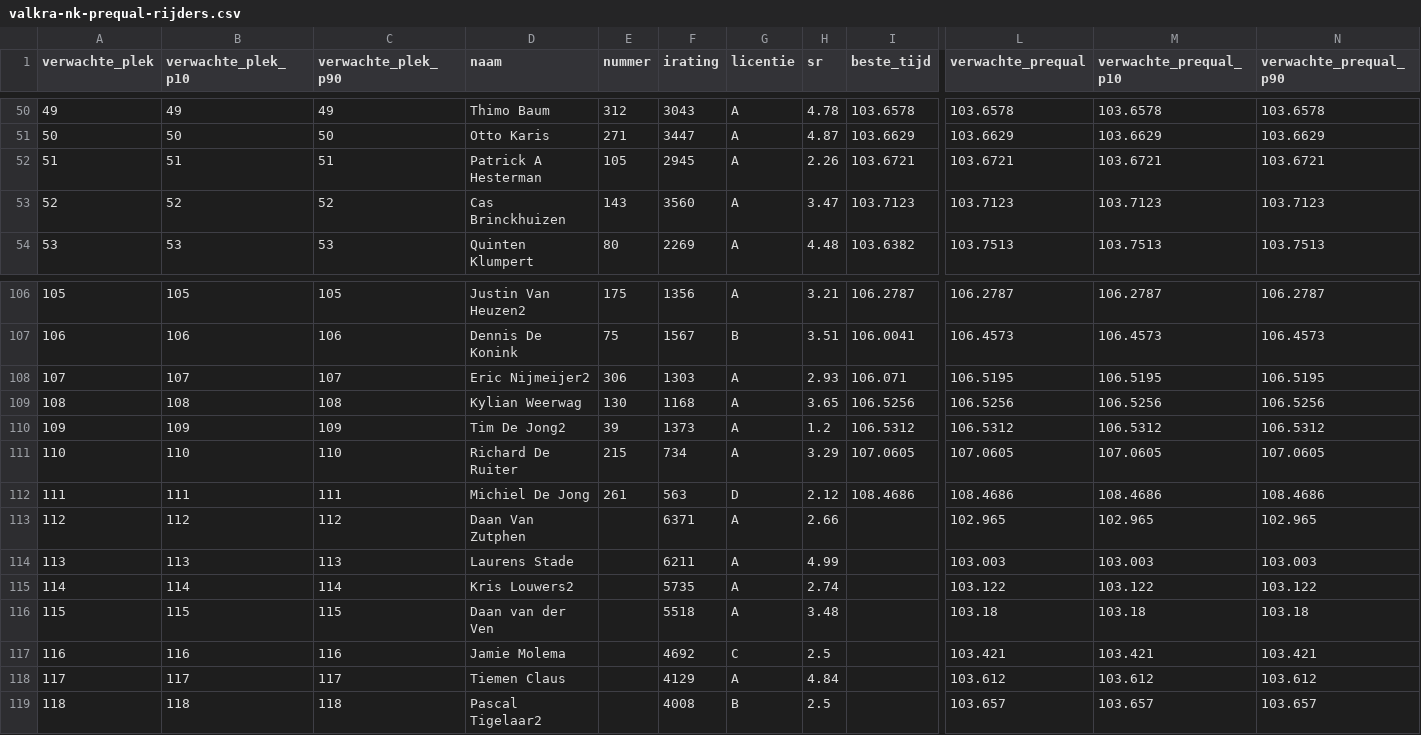
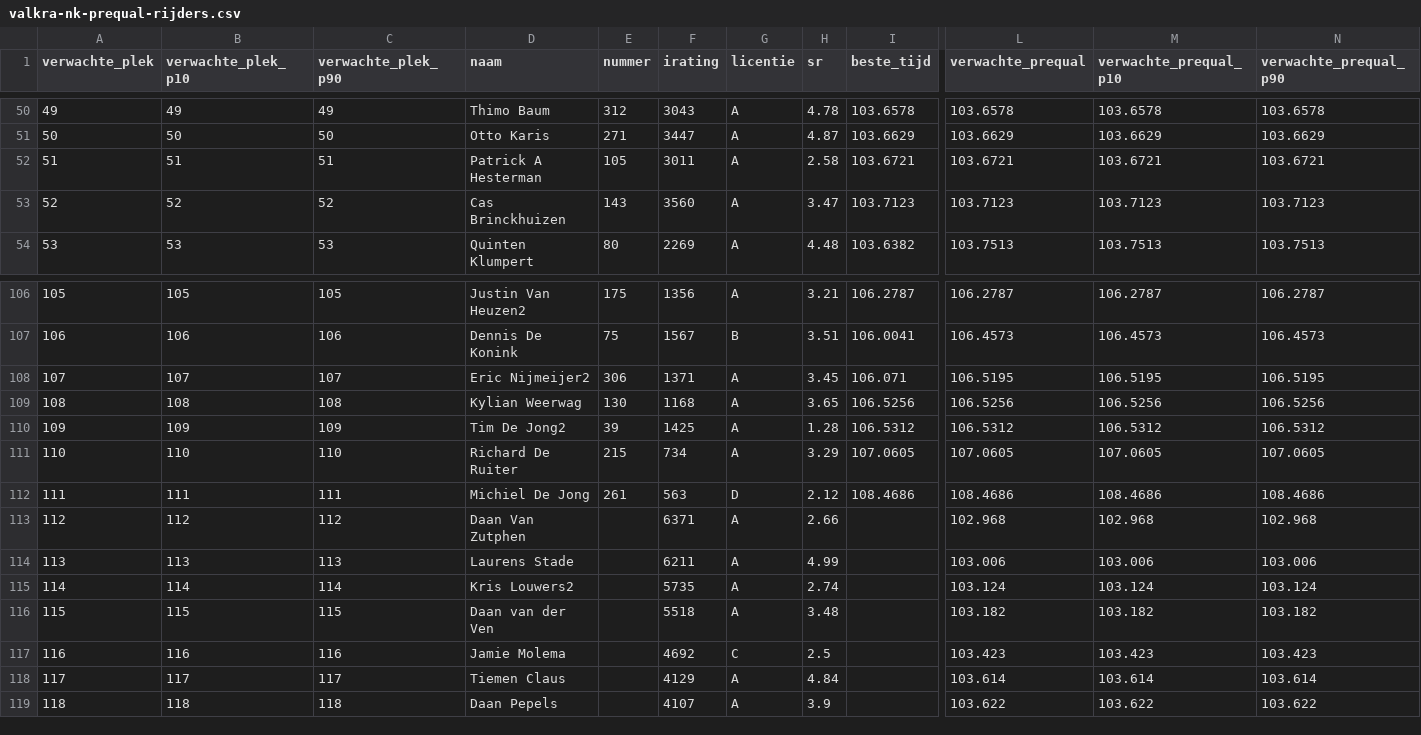
Before and after one commit to Diegoteun/nkiracing2026-valkra, a CSV file: data/valkra-nk-prequal-rijders.csv, drawn as a sheet; only a part is shown, gaps mark what is left out; the diff covers the shown part only; the diff names each change by its address in the sheet, - before the commit and + after, or states it on an @@ line.

```diff
--- a/data/valkra-nk-prequal-rijders.csv
+++ b/data/valkra-nk-prequal-rijders.csv
-F52 (irating): 2945
+F52 (irating): 3011
-H52 (sr): 2.26
+H52 (sr): 2.58
-F108 (irating): 1303
+F108 (irating): 1371
-H108 (sr): 2.93
+H108 (sr): 3.45
-F110 (irating): 1373
+F110 (irating): 1425
-H110 (sr): 1.2
+H110 (sr): 1.28
-L113 (verwachte_prequal): 102.965
+L113 (verwachte_prequal): 102.968
-M113 (verwachte_prequal_p10): 102.965
+M113 (verwachte_prequal_p10): 102.968
-N113 (verwachte_prequal_p90): 102.965
+N113 (verwachte_prequal_p90): 102.968
-L114 (verwachte_prequal): 103.003
+L114 (verwachte_prequal): 103.006
-M114 (verwachte_prequal_p10): 103.003
+M114 (verwachte_prequal_p10): 103.006
-N114 (verwachte_prequal_p90): 103.003
+N114 (verwachte_prequal_p90): 103.006
-L115 (verwachte_prequal): 103.122
+L115 (verwachte_prequal): 103.124
-M115 (verwachte_prequal_p10): 103.122
+M115 (verwachte_prequal_p10): 103.124
-N115 (verwachte_prequal_p90): 103.122
+N115 (verwachte_prequal_p90): 103.124
-L116 (verwachte_prequal): 103.18
+L116 (verwachte_prequal): 103.182
-M116 (verwachte_prequal_p10): 103.18
+M116 (verwachte_prequal_p10): 103.182
-N116 (verwachte_prequal_p90): 103.18
+N116 (verwachte_prequal_p90): 103.182
-L117 (verwachte_prequal): 103.421
+L117 (verwachte_prequal): 103.423
-M117 (verwachte_prequal_p10): 103.421
+M117 (verwachte_prequal_p10): 103.423
-N117 (verwachte_prequal_p90): 103.421
+N117 (verwachte_prequal_p90): 103.423
-L118 (verwachte_prequal): 103.612
+L118 (verwachte_prequal): 103.614
-M118 (verwachte_prequal_p10): 103.612
+M118 (verwachte_prequal_p10): 103.614
-N118 (verwachte_prequal_p90): 103.612
+N118 (verwachte_prequal_p90): 103.614
-D119 (naam): Pascal Tigelaar2
+D119 (naam): Daan Pepels
-F119 (irating): 4008
+F119 (irating): 4107
-G119 (licentie): B
+G119 (licentie): A
-H119 (sr): 2.5
+H119 (sr): 3.9
-L119 (verwachte_prequal): 103.657
+L119 (verwachte_prequal): 103.622
-M119 (verwachte_prequal_p10): 103.657
+M119 (verwachte_prequal_p10): 103.622
-N119 (verwachte_prequal_p90): 103.657
+N119 (verwachte_prequal_p90): 103.622
```
Also changed, not shown: 1 added row and 44 edited cells elsewhere in this file, 9 other files.
